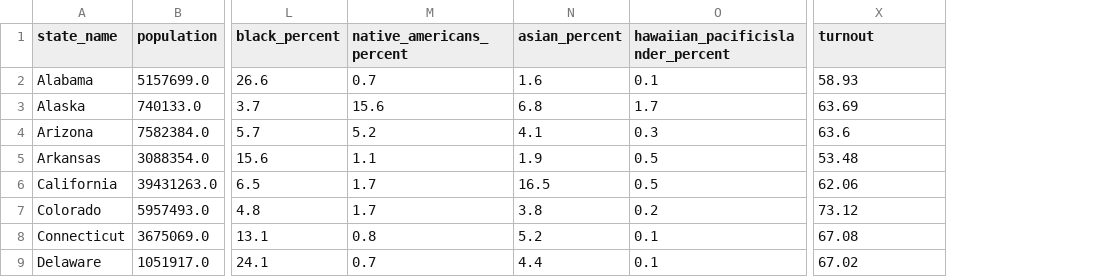
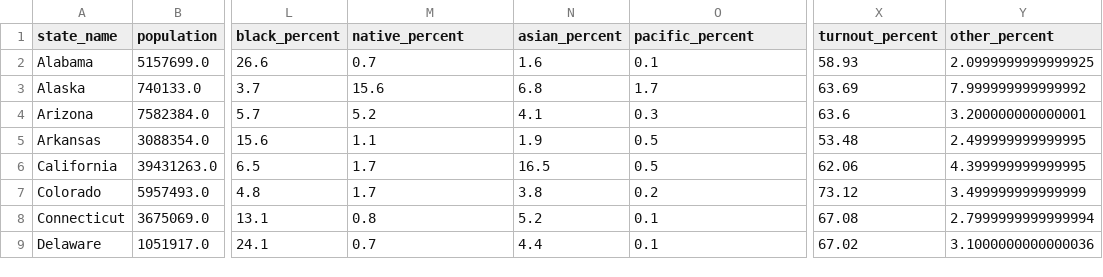
Before and after one commit to BenevolentPista/CSE-564-Final-Project--U.S.-Election-Analysis, a CSV file: FinalDatasets/2024-state-details-final.csv, drawn as a sheet; only a part is shown, gaps mark what is left out; the diff names each change by its address in the sheet, - before the commit and + after, or states it on an @@ line.

```diff
--- a/FinalDatasets/2024-state-details-final.csv
+++ b/FinalDatasets/2024-state-details-final.csv
+column Y (other_percent), rows 2-9: 2.0999999999999925 | 7.999999999999992 | 3.200000000000001 | 2.499999999999995 | 4.399999999999995 | 3.499999999999999 | 2.7999999999999994 | 3.1000000000000036
-M1: native_americans_percent
+M1: native_percent
-O1: hawaiian_pacificislander_percent
+O1: pacific_percent
-X1: turnout
+X1: turnout_percent
```
Also changed, not shown: Datasets/2024-state-details.csv, FinalDatasets/2024-county-details-final.csv, 13 other files.
